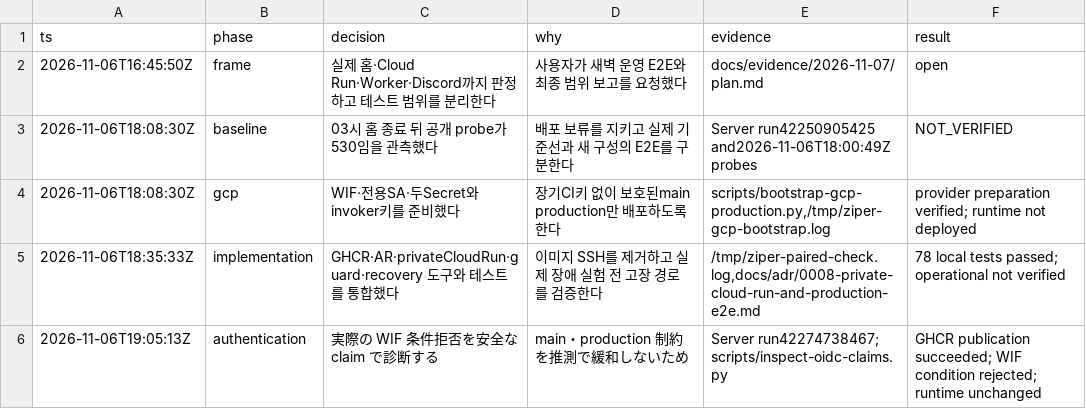
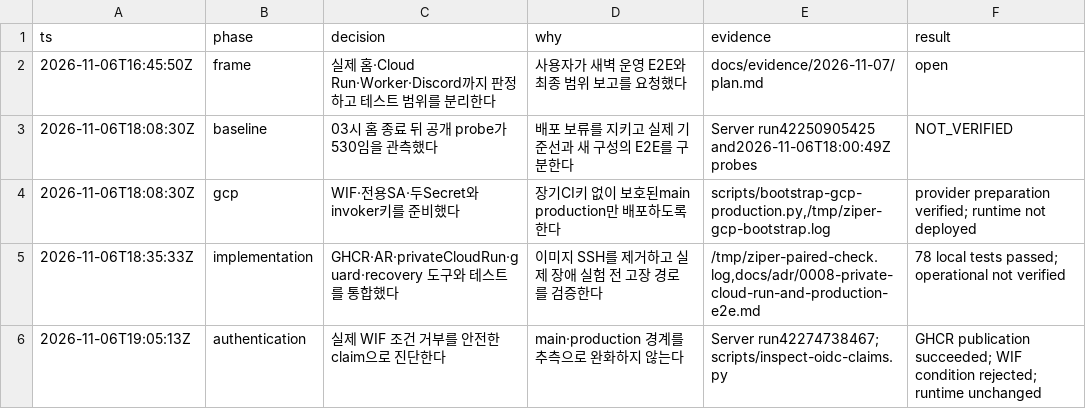
Before and after one commit to JECT-Study/Ziper-5th-Infra, a TSV file: docs/evidence/2026-11-07/decisions.tsv, drawn as a sheet.

Commit message:
docs: record WIF diagnosis in Korean

```diff
--- a/docs/evidence/2026-11-07/decisions.tsv
+++ b/docs/evidence/2026-11-07/decisions.tsv
@@ -5,2 +5,2 @@ ts	phase	decision	why	evidence	result
 2026-11-06T18:35:33Z	implementation	GHCR·AR·privateCloudRun·guard·recovery 도구와 테스트를 통합했다	이미지 SSH를 제거하고 실제 장애 실험 전 고장 경로를 검증한다	/tmp/ziper-paired-check.log,docs/adr/0008-private-cloud-run-and-production-e2e.md	78 local tests passed; operational not verified
-2026-11-06T19:05:13Z	authentication	実際の WIF 条件拒否を安全な claim で診断する	main・production 制約を推測で緩和しないため	Server run42274738467; scripts/inspect-oidc-claims.py	GHCR publication succeeded; WIF condition rejected; runtime unchanged
+2026-11-06T19:05:13Z	authentication	실제 WIF 조건 거부를 안전한 claim으로 진단한다	main·production 경계를 추측으로 완화하지 않는다	Server run42274738467; scripts/inspect-oidc-claims.py	GHCR publication succeeded; WIF condition rejected; runtime unchanged
```
